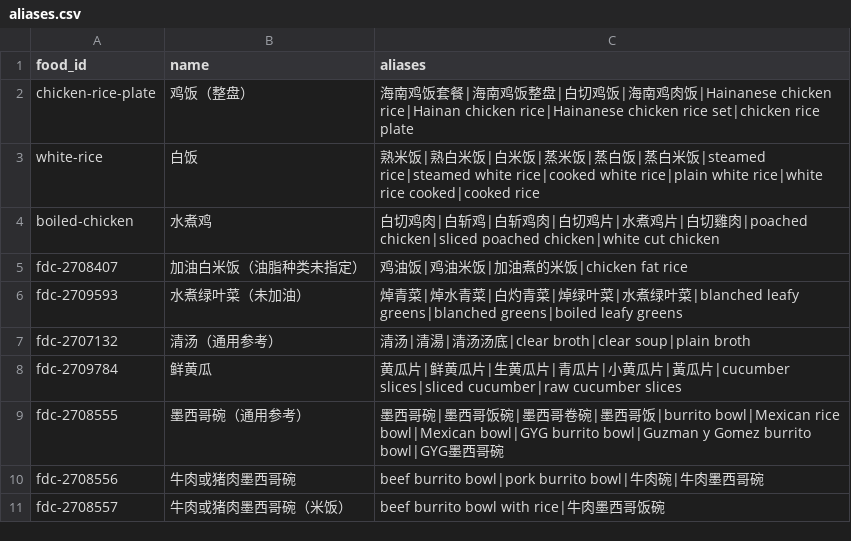
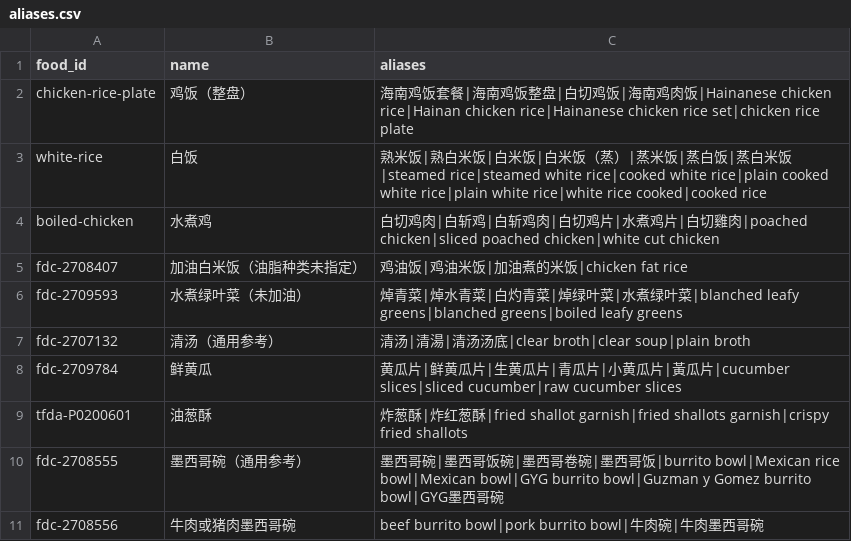
Before and after one commit to russellpn520-gif/sc6117-hawker-meal-demo, a CSV file: data/aliases.csv, drawn as a sheet; only a part is shown; the shorter side is filled out with more unchanged rows.

```diff
--- a/data/aliases.csv
+++ b/data/aliases.csv
@@ -2,3 +2,3 @@ food_id,name,aliases
 chicken-rice-plate,鸡饭（整盘）,海南鸡饭套餐|海南鸡饭整盘|白切鸡饭|海南鸡肉饭|Hainanese chicken rice|Hainan chicken rice|Hainanese chicken rice set|chicken rice plate
-white-rice,白饭,熟米饭|熟白米饭|白米饭|蒸米饭|蒸白饭|蒸白米饭|steamed rice|steamed white rice|cooked white rice|plain white rice|white rice cooked|cooked rice
+white-rice,白饭,熟米饭|熟白米饭|白米饭|白米饭（蒸）|蒸米饭|蒸白饭|蒸白米饭|steamed rice|steamed white rice|cooked white rice|plain cooked white rice|plain white rice|white rice cooked|cooked rice
 boiled-chicken,水煮鸡,白切鸡肉|白斩鸡|白斩鸡肉|白切鸡片|水煮鸡片|白切雞肉|poached chicken|sliced poached chicken|white cut chicken
@@ -8,2 +8,3 @@ fdc-2707132,清汤（通用参考）,清汤|清湯|清汤汤底|clear broth|clea
 fdc-2709784,鲜黄瓜,黄瓜片|鲜黄瓜片|生黄瓜片|青瓜片|小黄瓜片|黃瓜片|cucumber slices|sliced cucumber|raw cucumber slices
+tfda-P0200601,油葱酥,炸葱酥|炸红葱酥|fried shallot garnish|fried shallots garnish|crispy fried shallots
 fdc-2708555,墨西哥碗（通用参考）,墨西哥碗|墨西哥饭碗|墨西哥卷碗|墨西哥饭|burrito bowl|Mexican rice bowl|Mexican bowl|GYG burrito bowl|Guzman y Gomez burrito bowl|GYG墨西哥碗
```
Also changed, not shown: 6 other files.
